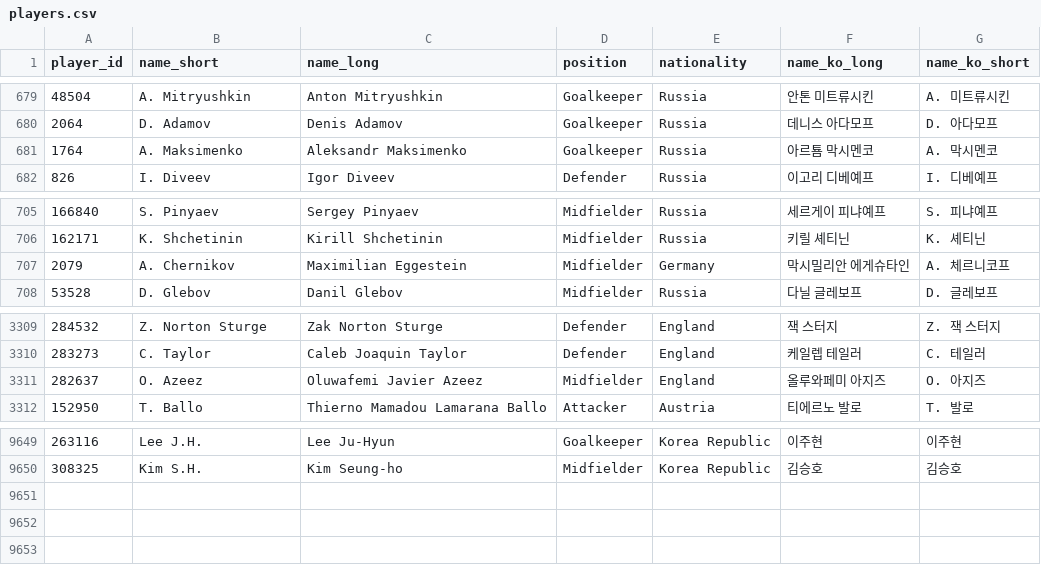
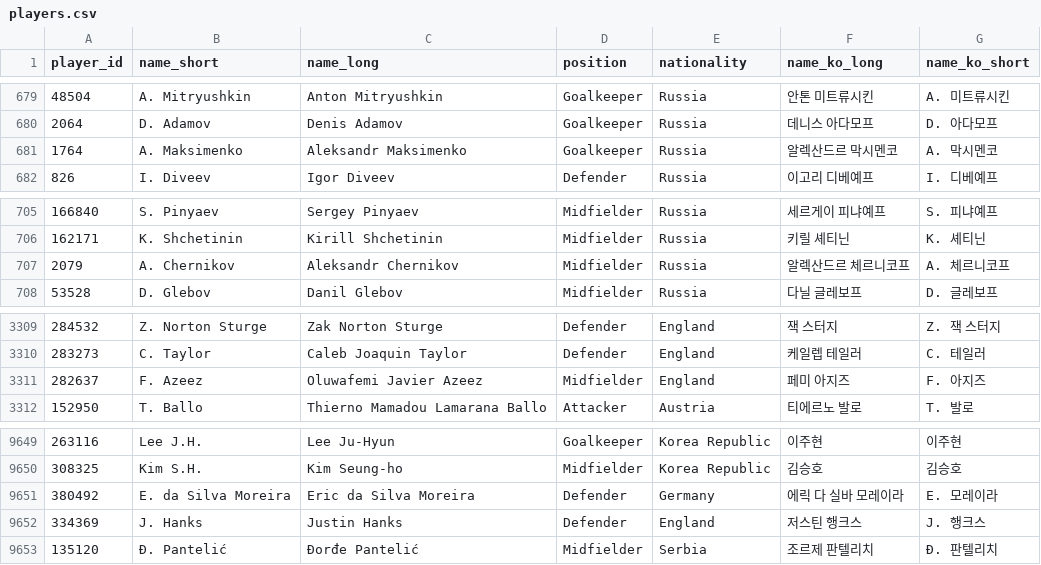
Before and after one commit to bgh1234554/football-obs-backend, a CSV file: src/main/resources/data/players.csv, drawn as a sheet; only a part is shown, gaps mark what is left out.

```diff
--- a/src/main/resources/data/players.csv
+++ b/src/main/resources/data/players.csv
@@ -680,3 +680,3 @@
 2064,D. Adamov,Denis Adamov,Goalkeeper,Russia,데니스 아다모프,D. 아다모프
-1764,A. Maksimenko,Aleksandr Maksimenko,Goalkeeper,Russia,아르툠 막시멘코,A. 막시멘코
+1764,A. Maksimenko,Aleksandr Maksimenko,Goalkeeper,Russia,알렉산드르 막시멘코,A. 막시멘코
 826,I. Diveev,Igor Diveev,Defender,Russia,이고리 디베예프,I. 디베예프
@@ -706,3 +706,3 @@
 162171,K. Shchetinin,Kirill Shchetinin,Midfielder,Russia,키릴 셰티닌,K. 셰티닌
-2079,A. Chernikov,Maximilian Eggestein,Midfielder,Germany,막시밀리안 에게슈타인,A. 체르니코프
+2079,A. Chernikov,Aleksandr Chernikov,Midfielder,Russia,알렉산드르 체르니코프,A. 체르니코프
 53528,D. Glebov,Danil Glebov,Midfielder,Russia,다닐 글레보프,D. 글레보프
@@ -3310,3 +3310,3 @@
 283273,C. Taylor,Caleb Joaquin Taylor,Defender,England,케일렙 테일러,C. 테일러
-282637,O. Azeez,Oluwafemi Javier Azeez,Midfielder,England,올루와페미 아지즈,O. 아지즈
+282637,F. Azeez,Oluwafemi Javier Azeez,Midfielder,England,페미 아지즈,F. 아지즈
 152950,T. Ballo,Thierno Mamadou Lamarana Ballo,Attacker,Austria,티에르노 발로,T. 발로
@@ -9650 +9650,4 @@
 308325,Kim S.H.,Kim Seung-ho,Midfielder,Korea Republic,김승호,김승호
+380492,E. da Silva Moreira,Eric da Silva Moreira,Defender,Germany,에릭 다 실바 모레이라,E. 모레이라
+334369,J. Hanks,Justin Hanks,Defender,England,저스틴 행크스,J. 행크스
+135120,Đ. Pantelić,Đorđe Pantelić,Midfielder,Serbia,조르제 판텔리치,Đ. 판텔리치
```
Also changed, not shown: src/main/resources/data/leagues.csv, src/main/resources/data/logos.csv, 3 other files.
